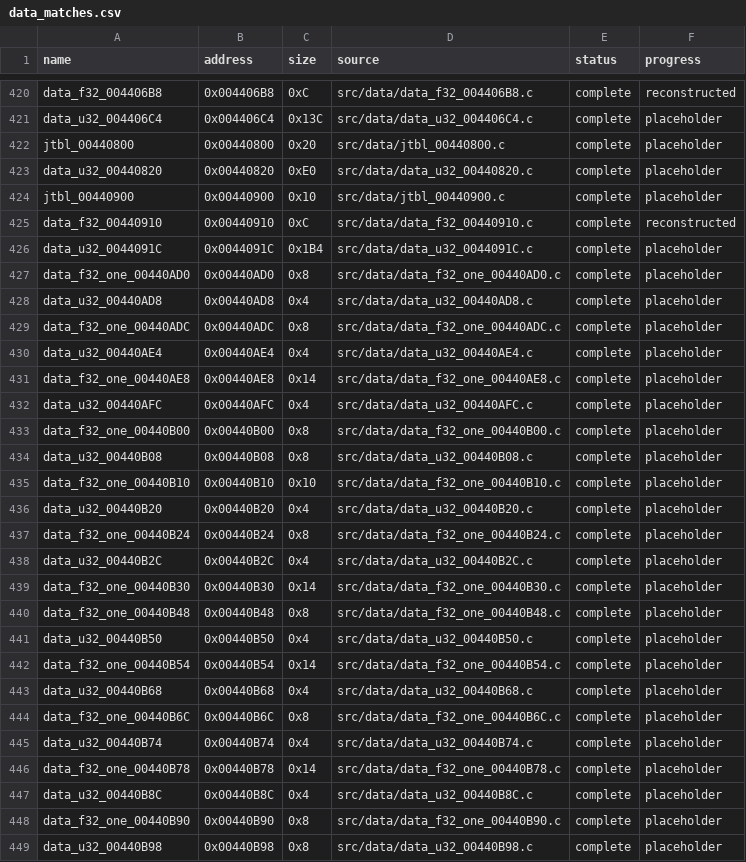
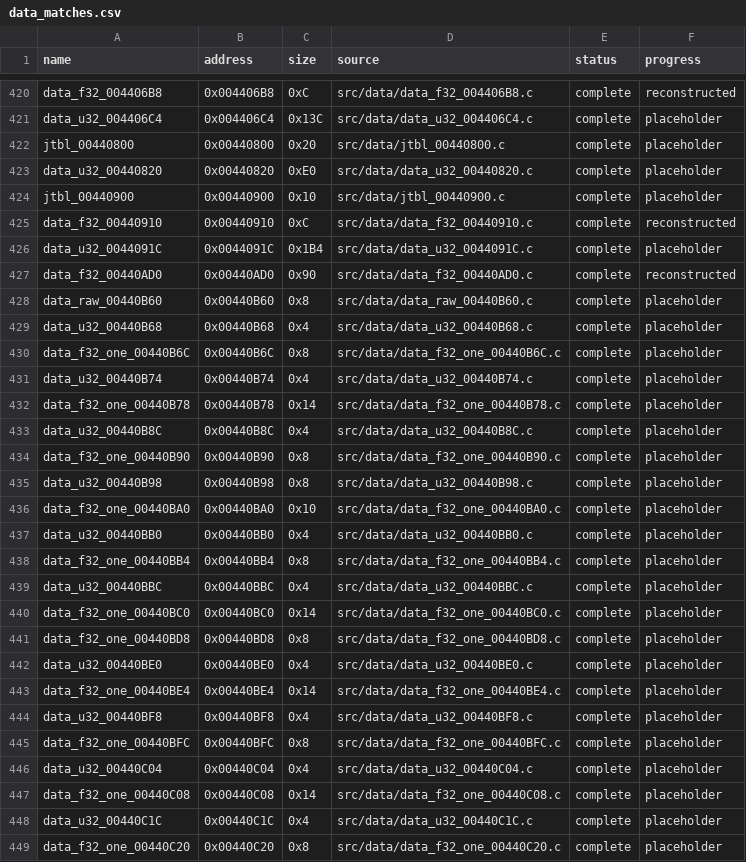
Before and after one commit to g-guthrie/mvc2-ps2-decomp, a CSV file: config/data_matches.csv, drawn as a sheet; only a part is shown, gaps mark what is left out; the shorter side is filled out with more unchanged rows.

```diff
--- a/config/data_matches.csv
+++ b/config/data_matches.csv
@@ -426,18 +426,4 @@ data_f32_00440910,0x00440910,0xC,src/data/data_f32_00440910.c,complete,reconstru
 data_u32_0044091C,0x0044091C,0x1B4,src/data/data_u32_0044091C.c,complete,placeholder
-data_f32_one_00440AD0,0x00440AD0,0x8,src/data/data_f32_one_00440AD0.c,complete,placeholder
-data_u32_00440AD8,0x00440AD8,0x4,src/data/data_u32_00440AD8.c,complete,placeholder
-data_f32_one_00440ADC,0x00440ADC,0x8,src/data/data_f32_one_00440ADC.c,complete,placeholder
-data_u32_00440AE4,0x00440AE4,0x4,src/data/data_u32_00440AE4.c,complete,placeholder
-data_f32_one_00440AE8,0x00440AE8,0x14,src/data/data_f32_one_00440AE8.c,complete,placeholder
-data_u32_00440AFC,0x00440AFC,0x4,src/data/data_u32_00440AFC.c,complete,placeholder
-data_f32_one_00440B00,0x00440B00,0x8,src/data/data_f32_one_00440B00.c,complete,placeholder
-data_u32_00440B08,0x00440B08,0x8,src/data/data_u32_00440B08.c,complete,placeholder
-data_f32_one_00440B10,0x00440B10,0x10,src/data/data_f32_one_00440B10.c,complete,placeholder
-data_u32_00440B20,0x00440B20,0x4,src/data/data_u32_00440B20.c,complete,placeholder
-data_f32_one_00440B24,0x00440B24,0x8,src/data/data_f32_one_00440B24.c,complete,placeholder
-data_u32_00440B2C,0x00440B2C,0x4,src/data/data_u32_00440B2C.c,complete,placeholder
-data_f32_one_00440B30,0x00440B30,0x14,src/data/data_f32_one_00440B30.c,complete,placeholder
-data_f32_one_00440B48,0x00440B48,0x8,src/data/data_f32_one_00440B48.c,complete,placeholder
-data_u32_00440B50,0x00440B50,0x4,src/data/data_u32_00440B50.c,complete,placeholder
-data_f32_one_00440B54,0x00440B54,0x14,src/data/data_f32_one_00440B54.c,complete,placeholder
+data_f32_00440AD0,0x00440AD0,0x90,src/data/data_f32_00440AD0.c,complete,reconstructed
+data_raw_00440B60,0x00440B60,0x8,src/data/data_raw_00440B60.c,complete,placeholder
 data_u32_00440B68,0x00440B68,0x4,src/data/data_u32_00440B68.c,complete,placeholder
```
Also changed, not shown: config/data_units.csv, 18 other files.
